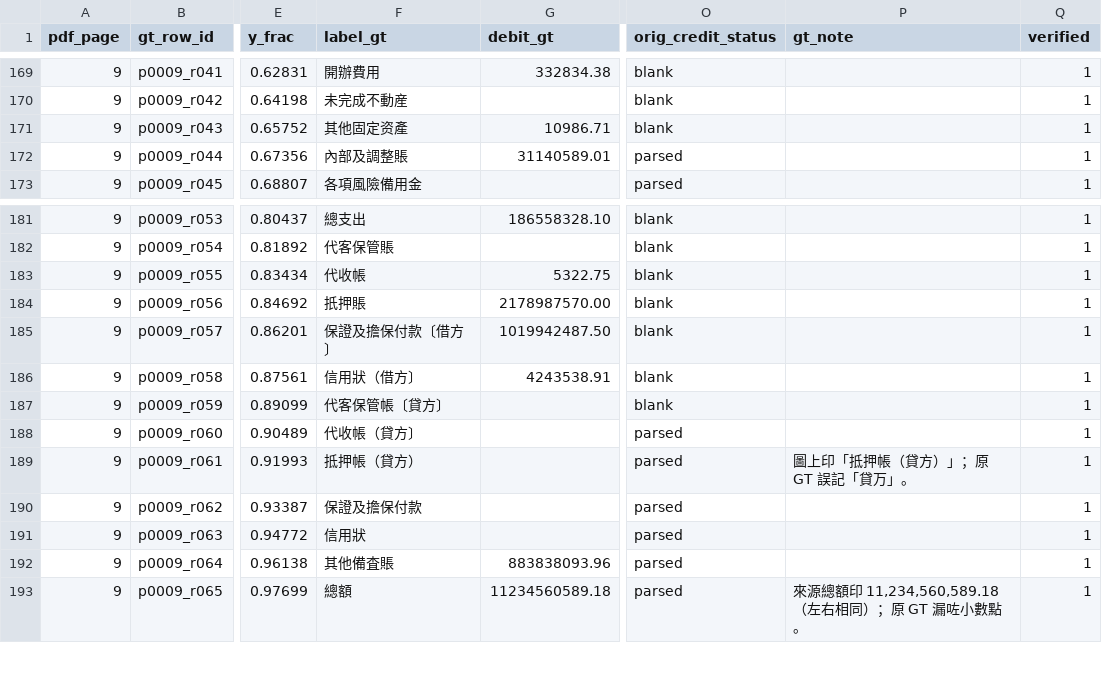
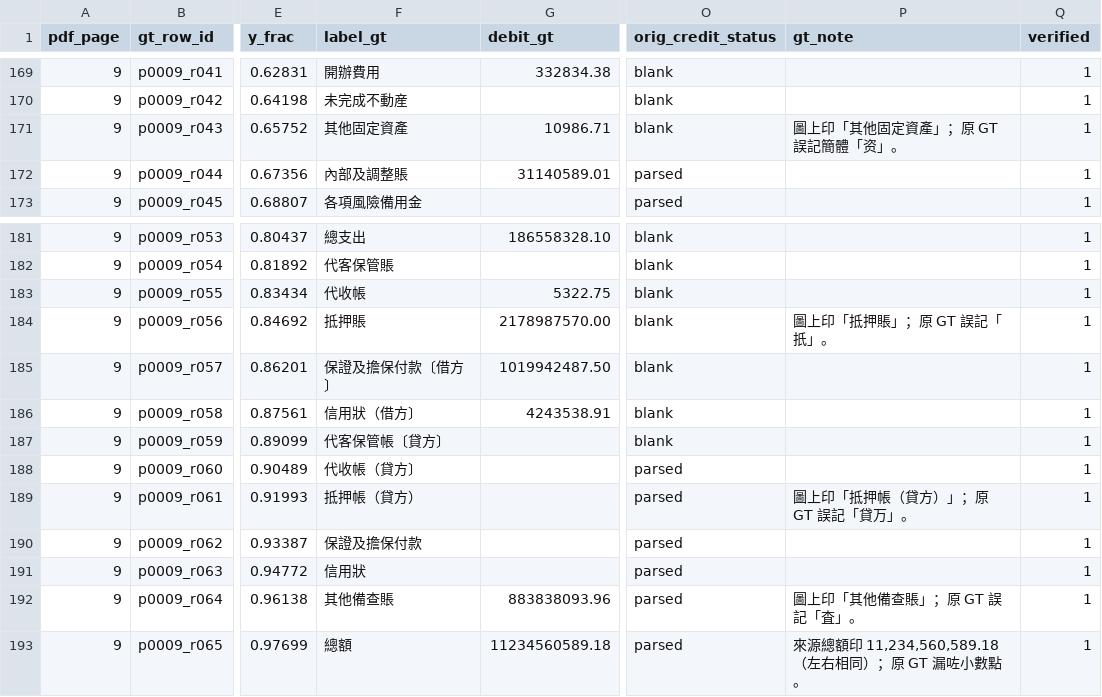
Before and after one commit to mogcai/macau_tb_ocr_prototype, a CSV file: ground_truth/issue45_2026/gt_rows.csv, drawn as a sheet; only a part is shown, gaps mark what is left out; the diff names each change by its address in the sheet, - before the commit and + after, or states it on an @@ line.

```diff
--- a/ground_truth/issue45_2026/gt_rows.csv
+++ b/ground_truth/issue45_2026/gt_rows.csv
-F171 (label_gt): 其他固定资產
+F171 (label_gt): 其他固定資產
-P171 (gt_note): (empty)
+P171 (gt_note): 圖上印「其他固定資產」；原 GT 誤記簡體「资」。
-F184 (label_gt): 扺押賬
+F184 (label_gt): 抵押賬
-P184 (gt_note): (empty)
+P184 (gt_note): 圖上印「抵押賬」；原 GT 誤記「扺」。
-F192 (label_gt): 其他備査賬
+F192 (label_gt): 其他備查賬
-P192 (gt_note): (empty)
+P192 (gt_note): 圖上印「其他備查賬」；原 GT 誤記「査」。
```
Also changed, not shown: ground_truth/issue45_2026/score_errors.csv, labels/label_lexicon.csv, 15 other files.
